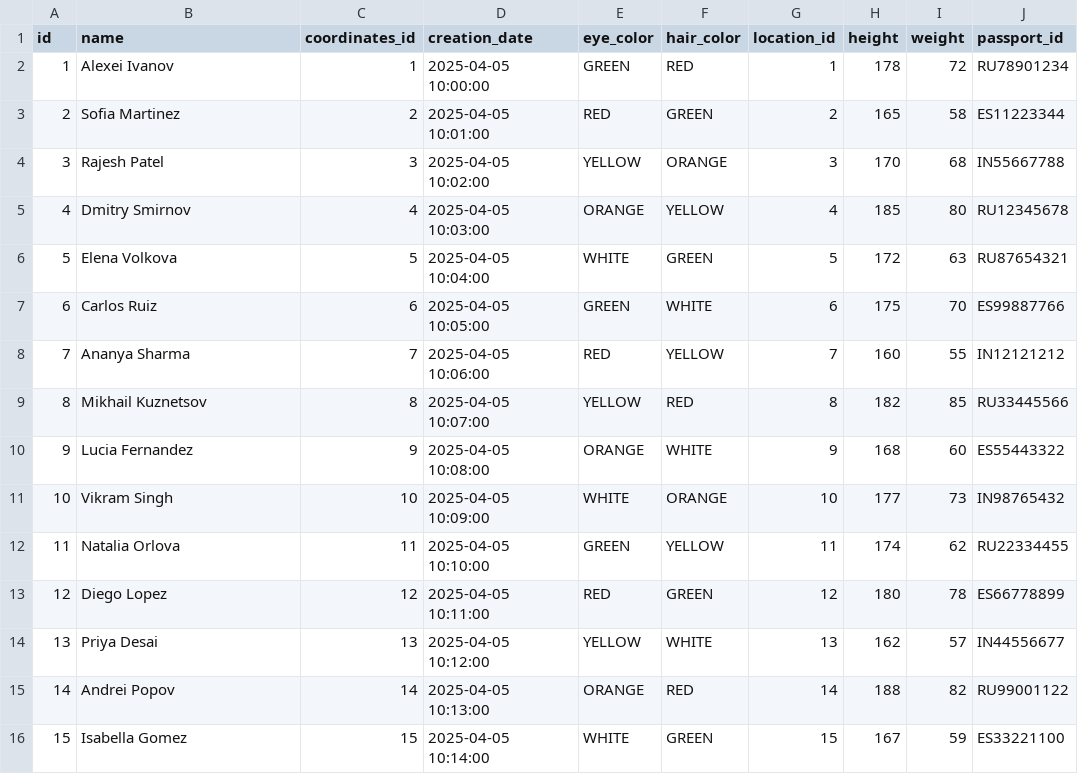
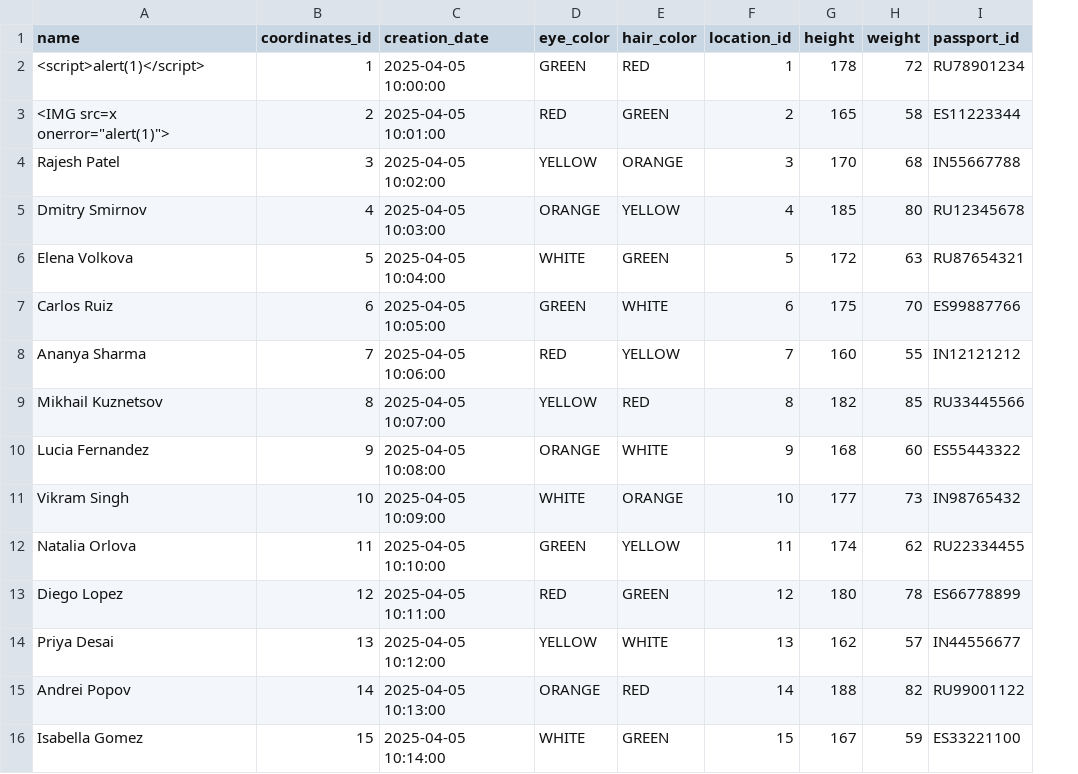
Before and after one commit to sub-myitmo/is-lab-1, a CSV file: liquibase/data/persons.csv, drawn as a sheet; only a part is shown; removed rows and columns are numbered as before the commit, all else as after; the diff names each change by its address in the sheet, - before the commit and + after, or states it on an @@ line.

```diff
--- a/liquibase/data/persons.csv
+++ b/liquibase/data/persons.csv
-column A (id), rows 2-16: 1 | 2 | 3 | 4 | 5 | 6 | 7 | 8 | 9 | 10 | 11 | 12 | 13 | 14 | 15
-A2 (name): Alexei Ivanov
+A2 (name): <script>alert(1)</script>
-A3 (name): Sofia Martinez
+A3 (name): <IMG src=x onerror="alert(1)">
```
Also changed, not shown: 38 other files.
